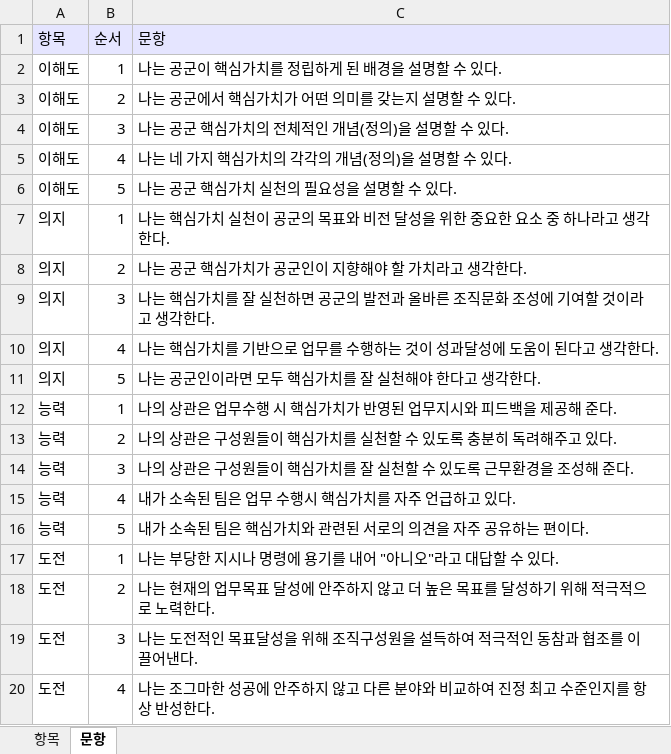
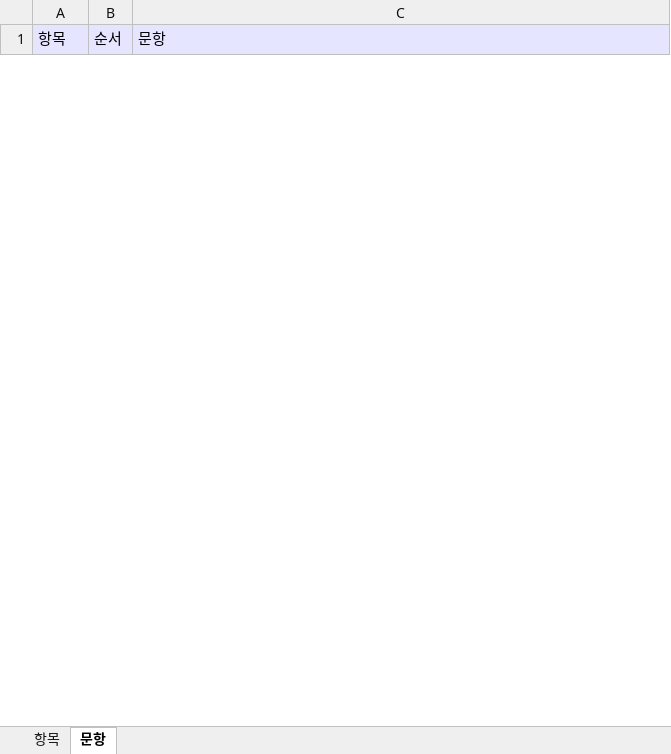
Before and after one commit to ITskhu/ITskhu, an Excel workbook: Investigation/src/main/resources/excelfiles/test.xlsx, sheet 문항, drawn as a sheet; only a part is shown; values as stored, in another font and other column widths than the file's, no borders; removed rows and columns are numbered as before the commit, all else as after; the diff covers the shown part only; the diff names each change by its address in the sheet, - before the commit and + after, or states it on an @@ line.

```diff
--- a/Investigation/src/main/resources/excelfiles/test.xlsx (sheet 문항)
+++ b/Investigation/src/main/resources/excelfiles/test.xlsx (sheet 문항)
-row 2: 이해도 | 1 | 나는 공군이 핵심가치를 정립하게 된 배경을 설명할 수 있다.
-row 3: 이해도 | 2 | 나는 공군에서 핵심가치가 어떤 의미를 갖는지 설명할 수 있다.
-row 4: 이해도 | 3 | 나는 공군 핵심가치의 전체적인 개념(정의)을 설명할 수 있다.
-row 5: 이해도 | 4 | 나는 네 가지 핵심가치의 각각의 개념(정의)을 설명할 수 있다.
-row 6: 이해도 | 5 | 나는 공군 핵심가치 실천의 필요성을 설명할 수 있다.
-row 7: 의지 | 1 | 나는 핵심가치 실천이 공군의 목표와 비전 달성을 위한 중요한 요소 중 하나라고 생각한다.
-row 8: 의지 | 2 | 나는 공군 핵심가치가 공군인이 지향해야 할 가치라고 생각한다.
-row 9: 의지 | 3 | 나는 핵심가치를 잘 실천하면 공군의 발전과 올바른 조직문화 조성에 기여할 것이라고 생각한다.
-row 10: 의지 | 4 | 나는 핵심가치를 기반으로 업무를 수행하는 것이 성과달성에 도움이 된다고 생각한다.
-row 11: 의지 | 5 | 나는 공군인이라면 모두 핵심가치를 잘 실천해야 한다고 생각한다.
-row 12: 능력 | 1 | 나의 상관은 업무수행 시 핵심가치가 반영된 업무지시와 피드백을 제공해 준다.
-row 13: 능력 | 2 | 나의 상관은 구성원들이 핵심가치를 실천할 수 있도록 충분히 독려해주고 있다.
-row 14: 능력 | 3 | 나의 상관은 구성원들이 핵심가치를 잘 실천할 수 있도록 근무환경을 조성해 준다.
-row 15: 능력 | 4 | 내가 소속된 팀은 업무 수행시 핵심가치를 자주 언급하고 있다.
-row 16: 능력 | 5 | 내가 소속된 팀은 핵심가치와 관련된 서로의 의견을 자주 공유하는 편이다.
-row 17: 도전 | 1 | 나는 부당한 지시나 명령에 용기를 내어 "아니오"라고 대답할 수 있다.
-row 18: 도전 | 2 | 나는 현재의 업무목표 달성에 안주하지 않고 더 높은 목표를 달성하기 위해 적극적으로 노력한다.
-row 19: 도전 | 3 | 나는 도전적인 목표달성을 위해 조직구성원을 설득하여 적극적인 동참과 협조를 이끌어낸다.
-row 20: 도전 | 4 | 나는 조그마한 성공에 안주하지 않고 다른 분야와 비교하여 진정 최고 수준인지를 항상 반성한다.
```
Also changed, not shown: 35 added rows and 16 removed rows elsewhere in this sheet, sheet 항목, Investigation/target/classes/excelfiles/test.xlsx, 22 other files.
